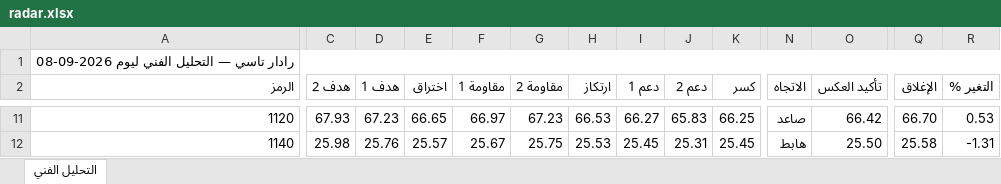
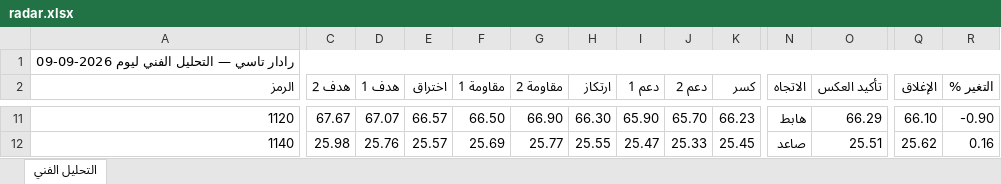
Before and after one commit to Faisali24/tasi-radar, an Excel workbook: radar.xlsx, sheet التحليل الفني, drawn as a sheet; only a part is shown, gaps mark what is left out; values as stored, in another font and other column widths than the file's, no cell formats; the diff covers the shown part only; the diff names each change by its address in the sheet, - before the commit and + after, or states it on an @@ line.

```diff
--- a/radar.xlsx (sheet التحليل الفني)
+++ b/radar.xlsx (sheet التحليل الفني)
-A1 (الرمز): رادار تاسي — التحليل الفني ليوم 2026-09-08
+A1 (الرمز): رادار تاسي — التحليل الفني ليوم 2026-09-09
-C11 (هدف 2): 67.93
+C11 (هدف 2): 67.67
-D11 (هدف 1): 67.23
+D11 (هدف 1): 67.07
-E11 (اختراق): 66.65
+E11 (اختراق): 66.57
-F11 (مقاومة 1): 66.97
+F11 (مقاومة 1): 66.50
-G11 (مقاومة 2): 67.23
+G11 (مقاومة 2): 66.90
-H11 (ارتكاز): 66.53
+H11 (ارتكاز): 66.30
-I11 (دعم 1): 66.27
+I11 (دعم 1): 65.90
-J11 (دعم 2): 65.83
+J11 (دعم 2): 65.70
-K11 (كسر): 66.25
+K11 (كسر): 66.23
-N11 (الاتجاه): صاعد
+N11 (الاتجاه): هابط
-O11 (تأكيد العكس): 66.42
+O11 (تأكيد العكس): 66.29
-Q11 (الإغلاق): 66.70
+Q11 (الإغلاق): 66.10
-R11 (التغير %): 0.53
+R11 (التغير %): -0.90
-F12 (مقاومة 1): 25.67
+F12 (مقاومة 1): 25.69
-G12 (مقاومة 2): 25.75
+G12 (مقاومة 2): 25.77
-H12 (ارتكاز): 25.53
+H12 (ارتكاز): 25.55
-I12 (دعم 1): 25.45
+I12 (دعم 1): 25.47
-J12 (دعم 2): 25.31
+J12 (دعم 2): 25.33
-N12 (الاتجاه): هابط
+N12 (الاتجاه): صاعد
-O12 (تأكيد العكس): 25.50
+O12 (تأكيد العكس): 25.51
-Q12 (الإغلاق): 25.58
+Q12 (الإغلاق): 25.62
-R12 (التغير %): -1.31
+R12 (التغير %): 0.16
```
Also changed, not shown: 1925 edited cells elsewhere in this sheet, cell formats, 1 other file.
